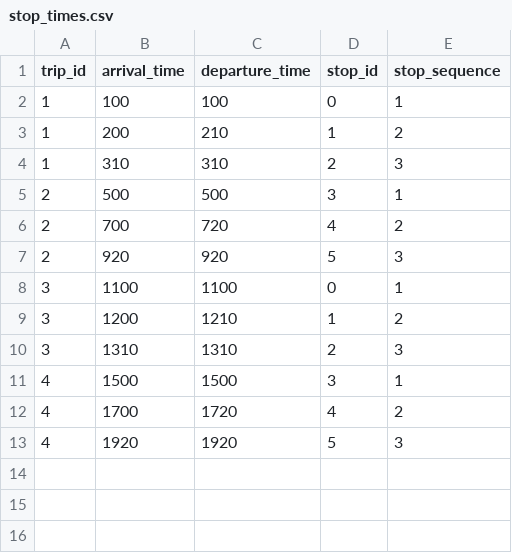
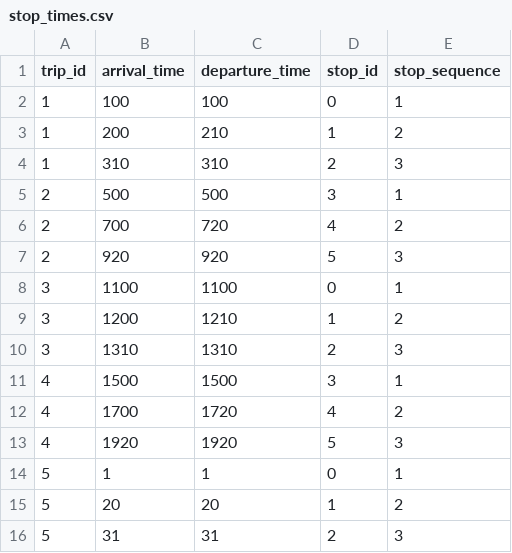
Before and after one commit to MisterDA/static_graphs, a CSV file: small/stop_times.csv, drawn as a sheet; the diff names each change by its address in the sheet, - before the commit and + after, or states it on an @@ line.

```diff
--- a/small/stop_times.csv
+++ b/small/stop_times.csv
+row 14: 5 | 1 | 1 | 0 | 1
+row 15: 5 | 20 | 20 | 1 | 2
+row 16: 5 | 31 | 31 | 2 | 3
```
Also changed, not shown: 1 other file.
